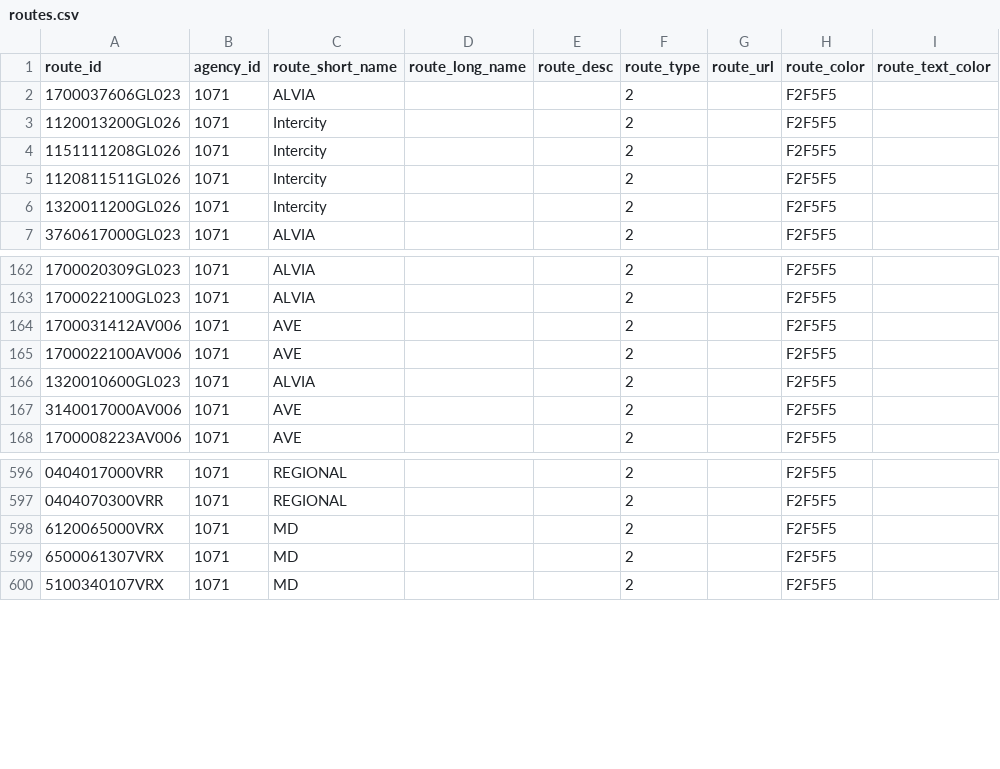
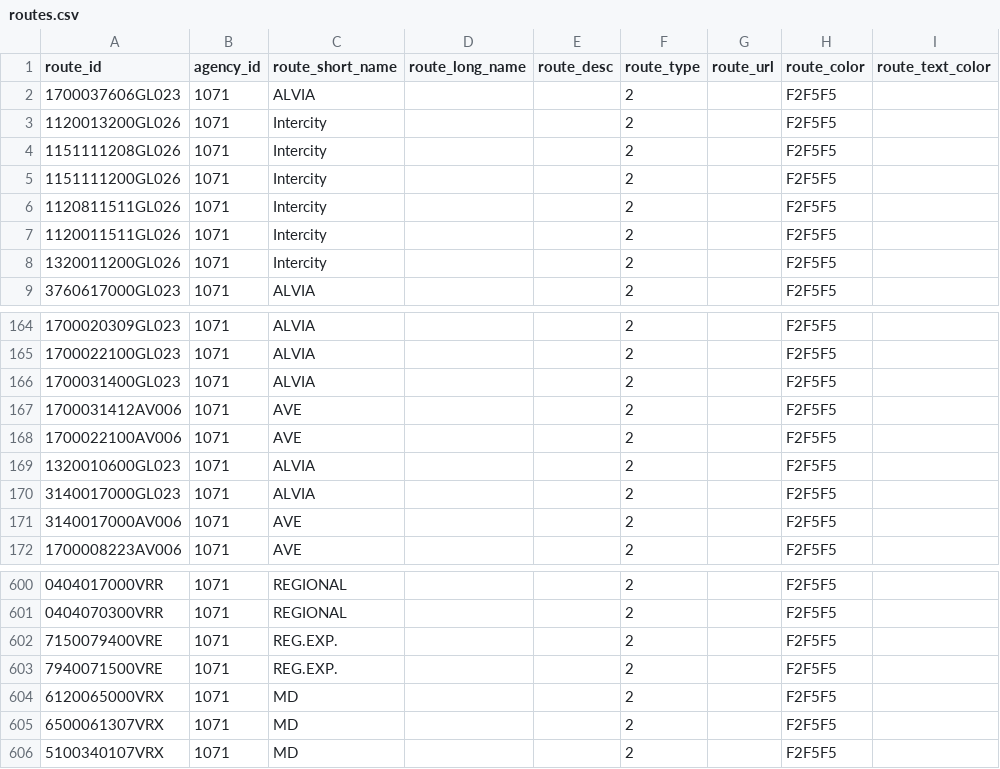
Before and after one commit to WireNext/laregorecorridogtfs, a CSV file: data_csv/routes.csv, drawn as a sheet; only a part is shown, gaps mark what is left out.

```diff
--- a/data_csv/routes.csv
+++ b/data_csv/routes.csv
@@ -4,3 +4,5 @@ route_id,agency_id,route_short_name,route_long_name,route_desc,route_type,route_
 1151111208GL026,1071,Intercity,,,2,,F2F5F5,
+1151111200GL026,1071,Intercity,,,2,,F2F5F5,
 1120811511GL026,1071,Intercity,,,2,,F2F5F5,
+1120011511GL026,1071,Intercity,,,2,,F2F5F5,
 1320011200GL026,1071,Intercity,,,2,,F2F5F5,
@@ -163,2 +165,3 @@ route_id,agency_id,route_short_name,route_long_name,route_desc,route_type,route_
 1700022100GL023,1071,ALVIA,,,2,,F2F5F5,
+1700031400GL023,1071,ALVIA,,,2,,F2F5F5,
 1700031412AV006,1071,AVE,,,2,,F2F5F5,
@@ -166,2 +169,3 @@ route_id,agency_id,route_short_name,route_long_name,route_desc,route_type,route_
 1320010600GL023,1071,ALVIA,,,2,,F2F5F5,
+3140017000GL023,1071,ALVIA,,,2,,F2F5F5,
 3140017000AV006,1071,AVE,,,2,,F2F5F5,
@@ -597,2 +601,4 @@ route_id,agency_id,route_short_name,route_long_name,route_desc,route_type,route_
 0404070300VRR,1071,REGIONAL,,,2,,F2F5F5,
+7150079400VRE,1071,REG.EXP.,,,2,,F2F5F5,
+7940071500VRE,1071,REG.EXP.,,,2,,F2F5F5,
 6120065000VRX,1071,MD,,,2,,F2F5F5,
```
Also changed, not shown: 4 other files.
